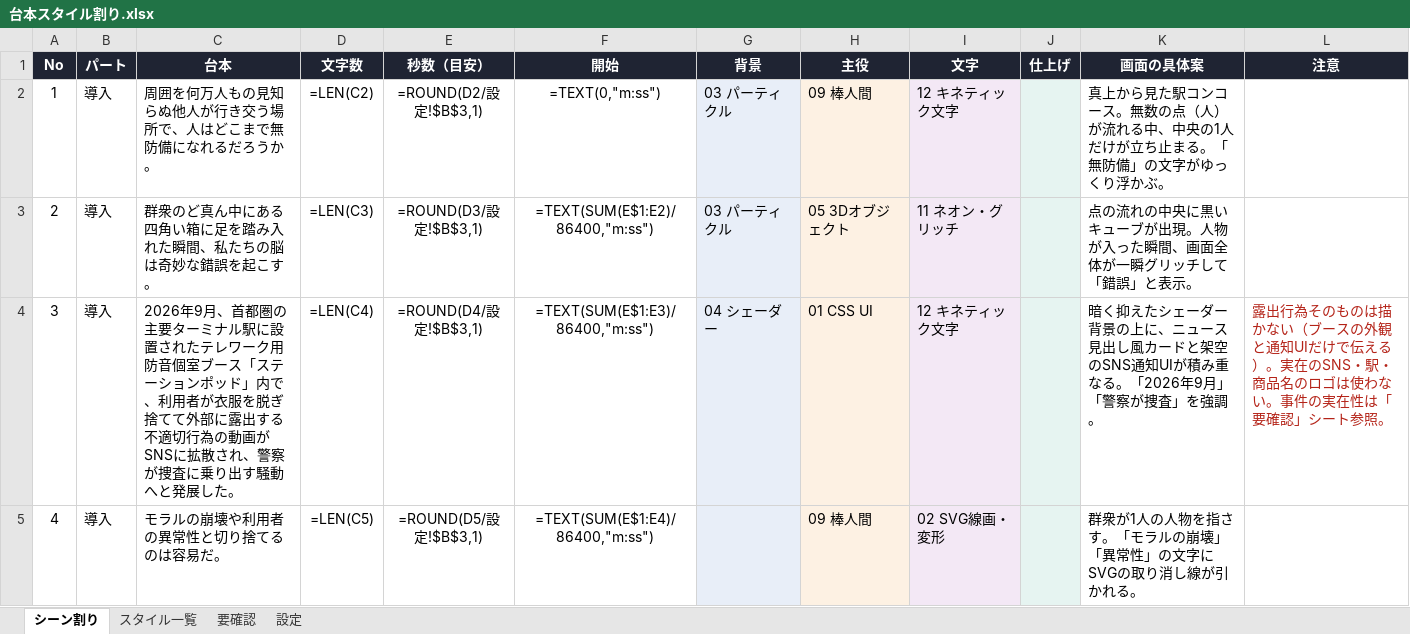
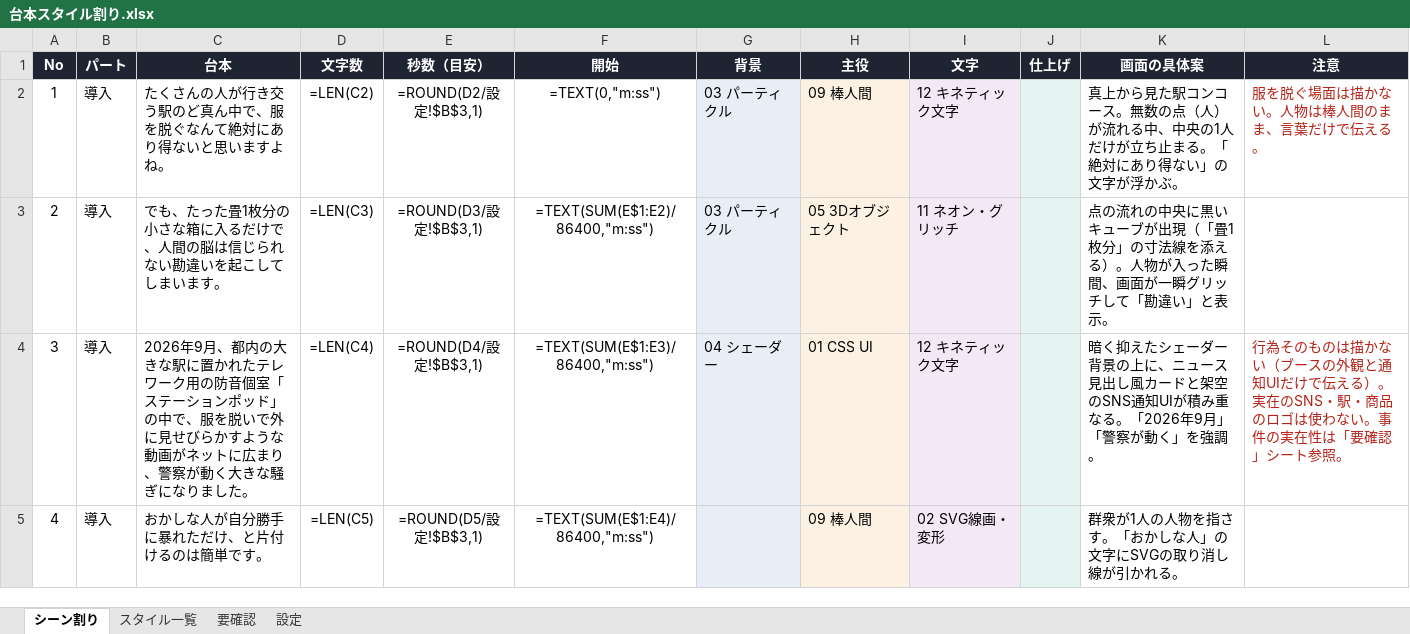
Before and after one commit to oreiwase-collab/test, an Excel workbook: script-style-plan/台本スタイル割り.xlsx, sheet シーン割り, drawn as a sheet; only a part is shown; values as stored, in another font and other column widths than the file's, no borders; formulas without a stored value are shown as written; the diff covers the shown part only; the diff names each change by its address in the sheet, - before the commit and + after, or states it on an @@ line.

```diff
--- a/script-style-plan/台本スタイル割り.xlsx (sheet シーン割り)
+++ b/script-style-plan/台本スタイル割り.xlsx (sheet シーン割り)
-C2 (台本): 周囲を何万人もの見知らぬ他人が行き交う場所で、人はどこまで無防備になれるだろうか。
+C2 (台本): たくさんの人が行き交う駅のど真ん中で、服を脱ぐなんて絶対にあり得ないと思いますよね。
-K2 (画面の具体案): …まる。「無防備」の文字がゆっくり浮かぶ。
+K2 (画面の具体案): …まる。「絶対にあり得ない」の文字が浮かぶ。
-L2 (注意): (empty)
+L2 (注意): 服を脱ぐ場面は描かない。人物は棒人間のまま、言葉だけで伝える。
-C3 (台本): 群衆のど真ん中にある四角い箱に足を踏み入れた瞬間、私たちの脳は奇妙な錯誤を起こす。
+C3 (台本): でも、たった畳1枚分の小さな箱に入るだけで、人間の脳は信じられない勘違いを起こしてしまいます。
-K3 (画面の具体案): …ブが出現。人物が入った瞬間、画面全体が一瞬グリッチして「錯誤」と表示…
+K3 (画面の具体案): …ブが出現（「畳1枚分」の寸法線を添える）。人物が入った瞬間、画面が一瞬グリッチして「勘違い」と表示…
-C4 (台本): …年9月、首都圏の主要ターミナル駅に設置されたテレワーク用防音個室ブース「ステーションポッド」内で、利用者が衣服を脱ぎ捨てて外部に露出する不適切行為の動画がSNSに拡散され、警察が捜査に乗り出す騒動へと発展した。
+C4 (台本): …年9月、都内の大きな駅に置かれたテレワーク用の防音個室「ステーションポッド」の中で、服を脱いで外に見せびらかすような動画がネットに広まり、警察が動く大きな騒ぎになりました。
-K4 (画面の具体案): …「警察が捜査」を強調…
+K4 (画面の具体案): …「警察が動く」を強調…
-L4 (注意): 露出行為そのものは描かない（ブースの外観と通知UIだけで伝える）。実在のSNS・駅・商品名のロゴは…
+L4 (注意): 行為そのものは描かない（ブースの外観と通知UIだけで伝える）。実在のSNS・駅・商品のロゴは…
-C5 (台本): モラルの崩壊や利用者の異常性と切り捨てるのは容易だ。
+C5 (台本): おかしな人が自分勝手に暴れただけ、と片付けるのは簡単です。
-K5 (画面の具体案): 群衆が1人の人物を指さす。「モラルの崩壊」「異常性」の文字にSVGの取り消し線が引かれる。
+K5 (画面の具体案): 群衆が1人の人物を指さす。「おかしな人」の文字にSVGの取り消し線が引かれる。
```
Also changed, not shown: 69 edited cells elsewhere in this sheet, sheet 要確認.
